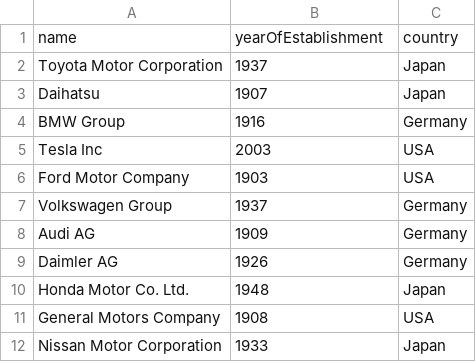
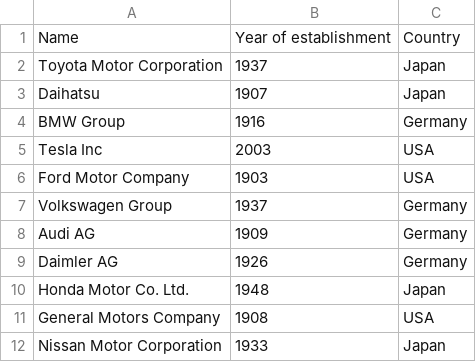
Before and after one commit to klodjanmata/JavaAdvCoding50, a CSV file: Files/Manufacturers.csv, drawn as a sheet.

```diff
--- a/Files/Manufacturers.csv
+++ b/Files/Manufacturers.csv
@@ -1,2 +1,2 @@
-name,yearOfEstablishment,country
+Name,Year of establishment,Country
 Toyota Motor Corporation,1937,Japan
```
Also changed, not shown: 2 other files.
